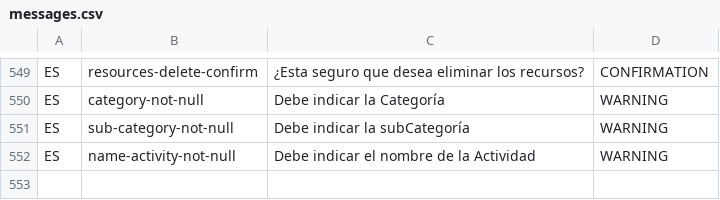
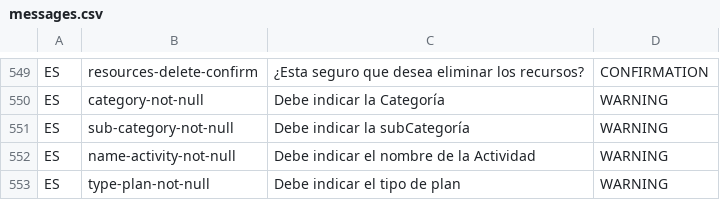
Before and after one commit to idbcgroup/GMH, a CSV file: ejb/src/main/resources/messages.csv, drawn as a sheet; only a part is shown, gaps mark what is left out; the diff names each change by its address in the sheet, - before the commit and + after, or states it on an @@ line.

```diff
--- a/ejb/src/main/resources/messages.csv
+++ b/ejb/src/main/resources/messages.csv
+row 553: ES | type-plan-not-null | Debe indicar el tipo de plan | WARNING
```
Also changed, not shown: 2 other files.
